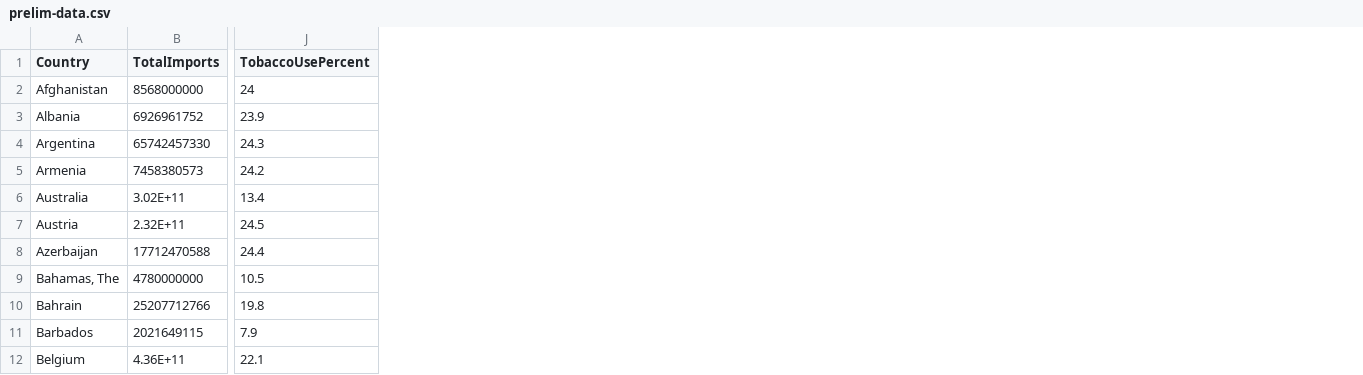
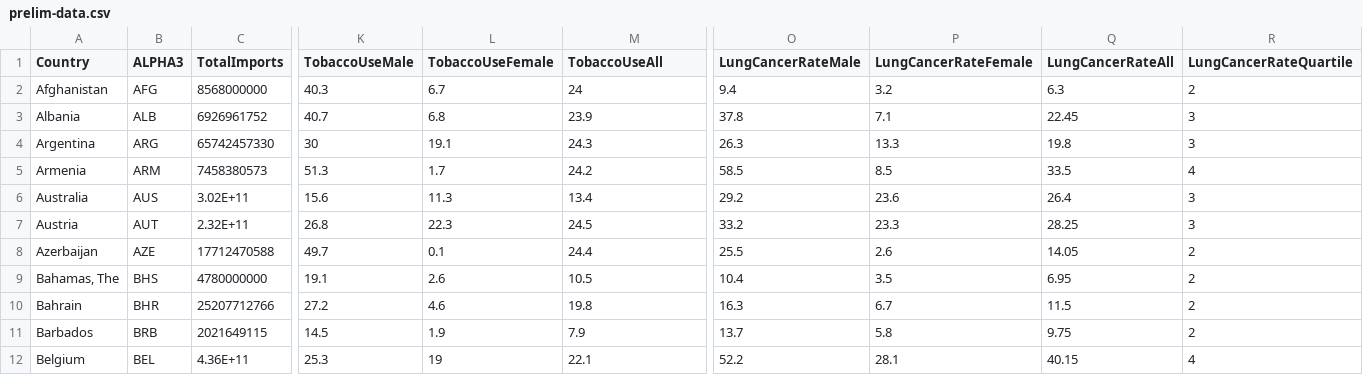
Before and after one commit to andystopia/SC212-final, a CSV file: datasets/prelim-data.csv, drawn as a sheet; only a part is shown, gaps mark what is left out; addresses are those after the commit; the diff names each change by its address in the sheet, - before the commit and + after, or states it on an @@ line.

Commit message:
preliminary analysis notebook
downloaded and overwrote existing data.
generate graphs, generated readable quartiles, wrote out result to
sheet, pasted onto sheet in google drive

```diff
--- a/datasets/prelim-data.csv
+++ b/datasets/prelim-data.csv
+column B (ALPHA3), rows 2-12: AFG | ALB | ARG | ARM | AUS | AUT | AZE | BHS | BHR | BRB | BEL
+column K (TobaccoUseMale), rows 2-12: 40.3 | 40.7 | 30 | 51.3 | 15.6 | 26.8 | 49.7 | 19.1 | 27.2 | 14.5 | 25.3
+column L (TobaccoUseFemale), rows 2-12: 6.7 | 6.8 | 19.1 | 1.7 | 11.3 | 22.3 | 0.1 | 2.6 | 4.6 | 1.9 | 19
+column O (LungCancerRateMale), rows 2-12: 9.4 | 37.8 | 26.3 | 58.5 | 29.2 | 33.2 | 25.5 | 10.4 | 16.3 | 13.7 | 52.2
+column P (LungCancerRateFemale), rows 2-12: 3.2 | 7.1 | 13.3 | 8.5 | 23.6 | 23.3 | 2.6 | 3.5 | 6.7 | 5.8 | 28.1
+column Q (LungCancerRateAll), rows 2-12: 6.3 | 22.45 | 19.8 | 33.5 | 26.4 | 28.25 | 14.05 | 6.95 | 11.5 | 9.75 | 40.15
+column R (LungCancerRateQuartile), rows 2-12: 2 | 3 | 3 | 4 | 3 | 3 | 2 | 2 | 2 | 2 | 4
-M1: TobaccoUsePercent
+M1: TobaccoUseAll
```
Also changed, not shown: 2 other files.
